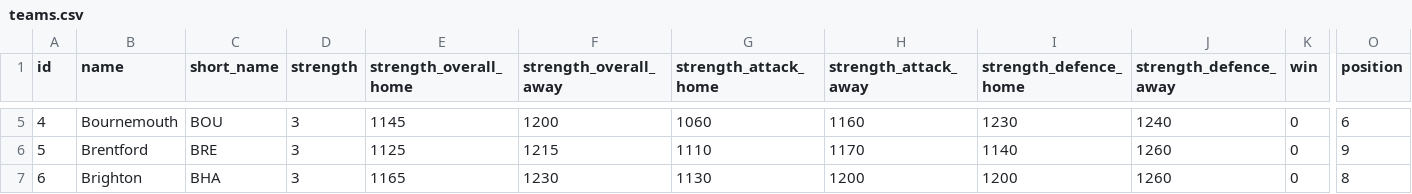
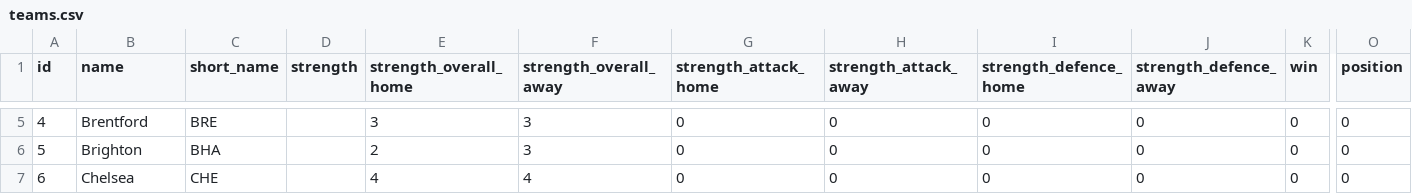
Before and after one commit to jduffy21/fpl-dashboard-data, a CSV file: fpl_data/teams.csv, drawn as a sheet; only a part is shown, gaps mark what is left out; the diff covers the shown part only; the diff names each change by its address in the sheet, - before the commit and + after, or states it on an @@ line.

```diff
--- a/fpl_data/teams.csv
+++ b/fpl_data/teams.csv
-B5 (name): Bournemouth
+B5 (name): Brentford
-C5 (short_name): BOU
+C5 (short_name): BRE
-D5:D7 (strength): 3
+D5:D7 (strength): (empty)
-E5 (strength_overall_home): 1145
+E5 (strength_overall_home): 3
-F5 (strength_overall_away): 1200
+F5 (strength_overall_away): 3
-G5 (strength_attack_home): 1060
+G5 (strength_attack_home): 0
-H5 (strength_attack_away): 1160
+H5 (strength_attack_away): 0
-I5 (strength_defence_home): 1230
+I5 (strength_defence_home): 0
-J5 (strength_defence_away): 1240
+J5 (strength_defence_away): 0
-O5 (position): 6
+O5 (position): 0
-B6 (name): Brentford
+B6 (name): Brighton
-C6 (short_name): BRE
+C6 (short_name): BHA
-E6 (strength_overall_home): 1125
+E6 (strength_overall_home): 2
-F6 (strength_overall_away): 1215
+F6 (strength_overall_away): 3
-G6 (strength_attack_home): 1110
+G6 (strength_attack_home): 0
-H6 (strength_attack_away): 1170
+H6 (strength_attack_away): 0
-I6 (strength_defence_home): 1140
+I6 (strength_defence_home): 0
-J6:J7 (strength_defence_away): 1260
+J6:J7 (strength_defence_away): 0
-O6 (position): 9
+O6 (position): 0
-B7 (name): Brighton
+B7 (name): Chelsea
-C7 (short_name): BHA
+C7 (short_name): CHE
-E7 (strength_overall_home): 1165
+E7 (strength_overall_home): 4
-F7 (strength_overall_away): 1230
+F7 (strength_overall_away): 4
-G7 (strength_attack_home): 1130
+G7 (strength_attack_home): 0
-H7 (strength_attack_away): 1200
+H7 (strength_attack_away): 0
-I7 (strength_defence_home): 1200
+I7 (strength_defence_home): 0
-O7 (position): 8
+O7 (position): 0
```
Also changed, not shown: 160 edited cells elsewhere in this file, fpl_data/best_players_latest.csv, fpl_data/best_players_log.csv, 3 other files.
